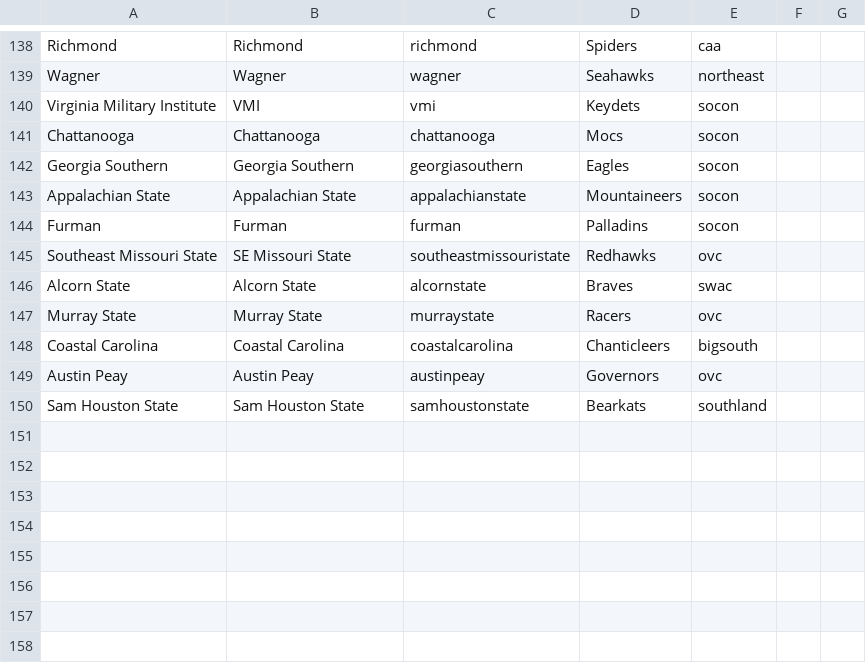
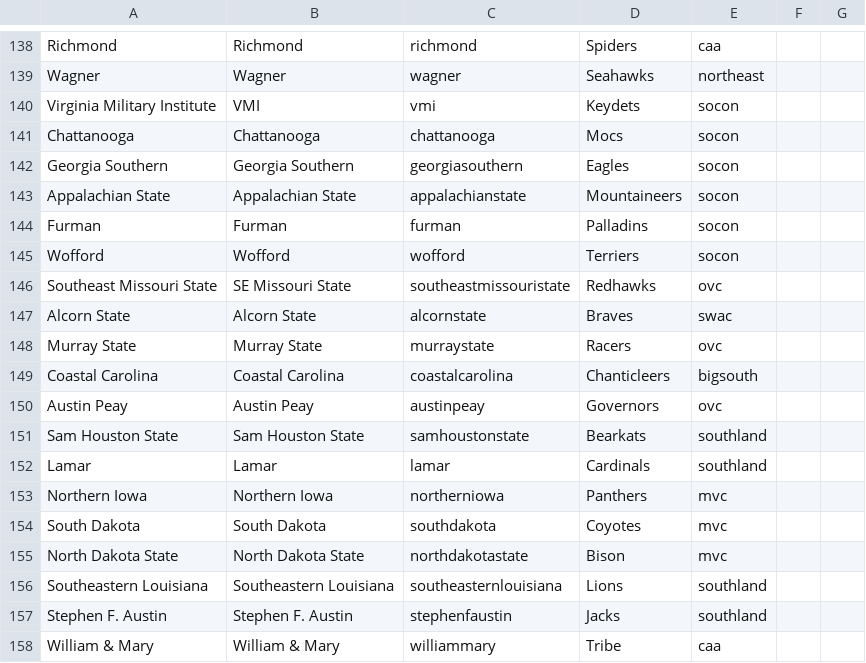
Before and after one commit to derrekc/drupal-sportsfan, a TSV file: data/schools.tsv, drawn as a sheet; only a part is shown, gaps mark what is left out.

```diff
--- a/data/schools.tsv
+++ b/data/schools.tsv
@@ -144,2 +144,3 @@ Appalachian State	Appalachian State	appalachianstate	Mountaineers	socon
 Furman	Furman	furman	Palladins	socon	
+Wofford	Wofford	wofford	Terriers	socon	
 Southeast Missouri State	SE Missouri State	southeastmissouristate	Redhawks	ovc	
@@ -150 +151,8 @@ Austin Peay	Austin Peay	austinpeay	Governors	ovc
 Sam Houston State	Sam Houston State	samhoustonstate	Bearkats	southland	
+Lamar	Lamar	lamar	Cardinals	southland	
+Northern Iowa	Northern Iowa	northerniowa	Panthers	mvc	
+South Dakota	South Dakota	southdakota	Coyotes	mvc	
+North Dakota State	North Dakota State	northdakotastate	Bison	mvc	
+Southeastern Louisiana	Southeastern Louisiana	southeasternlouisiana	Lions	southland	
+Stephen F. Austin	Stephen F. Austin	stephenfaustin	Jacks	southland	
+William & Mary	William & Mary	williammary	Tribe	caa	
```
Also changed, not shown: data/accgames.tsv, data/big12games.tsv.
